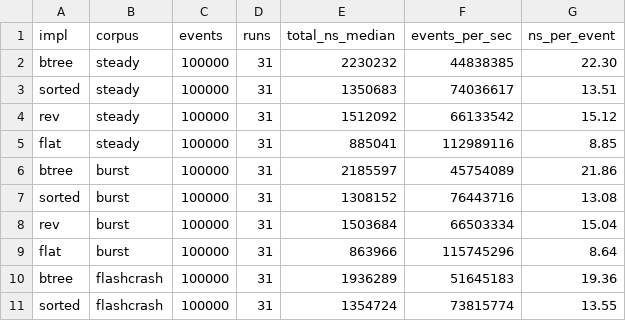
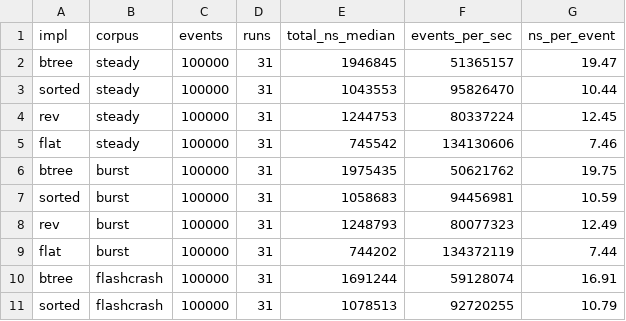
Before and after one commit to umangPokhriyall/low-latency-lob, a CSV file: bench/results/throughput.csv, drawn as a sheet; only a part is shown; the diff covers the shown part only.

```diff
--- a/bench/results/throughput.csv
+++ b/bench/results/throughput.csv
@@ -1,11 +1,11 @@
 impl,corpus,events,runs,total_ns_median,events_per_sec,ns_per_event
-btree,steady,100000,31,2230232,44838385,22.30
-sorted,steady,100000,31,1350683,74036617,13.51
-rev,steady,100000,31,1512092,66133542,15.12
-flat,steady,100000,31,885041,112989116,8.85
-btree,burst,100000,31,2185597,45754089,21.86
-sorted,burst,100000,31,1308152,76443716,13.08
-rev,burst,100000,31,1503684,66503334,15.04
-flat,burst,100000,31,863966,115745296,8.64
-btree,flashcrash,100000,31,1936289,51645183,19.36
-sorted,flashcrash,100000,31,1354724,73815774,13.55
+btree,steady,100000,31,1946845,51365157,19.47
+sorted,steady,100000,31,1043553,95826470,10.44
+rev,steady,100000,31,1244753,80337224,12.45
+flat,steady,100000,31,745542,134130606,7.46
+btree,burst,100000,31,1975435,50621762,19.75
+sorted,burst,100000,31,1058683,94456981,10.59
+rev,burst,100000,31,1248793,80077323,12.49
+flat,burst,100000,31,744202,134372119,7.44
+btree,flashcrash,100000,31,1691244,59128074,16.91
+sorted,flashcrash,100000,31,1078513,92720255,10.79
```
Also changed, not shown: 18 edited cells elsewhere in this file, bench/results/read_path.csv, bench/results/ring_bench.csv, 33 other files.
